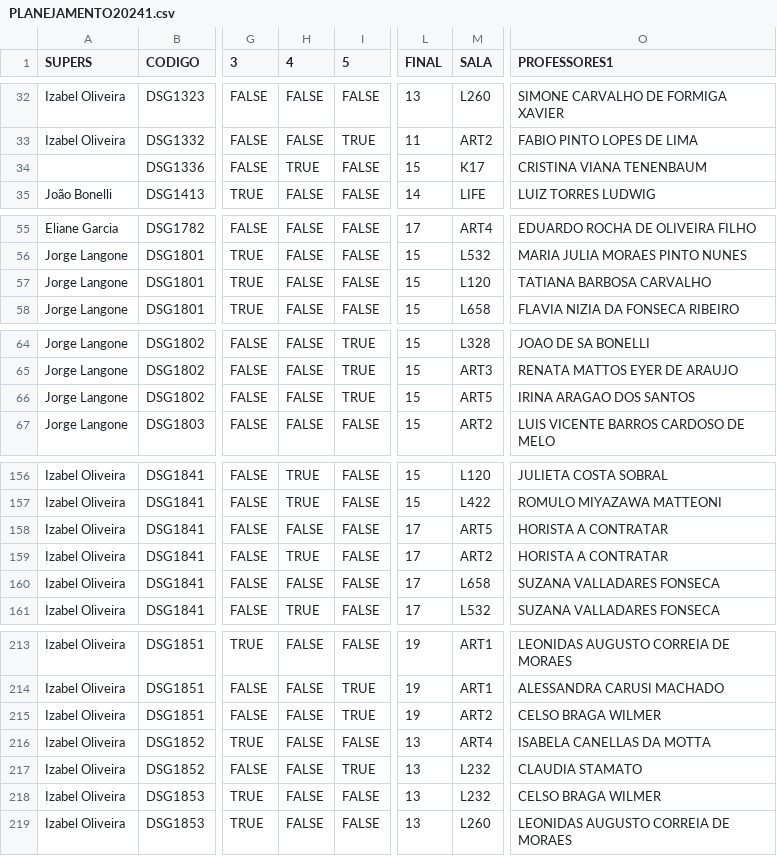
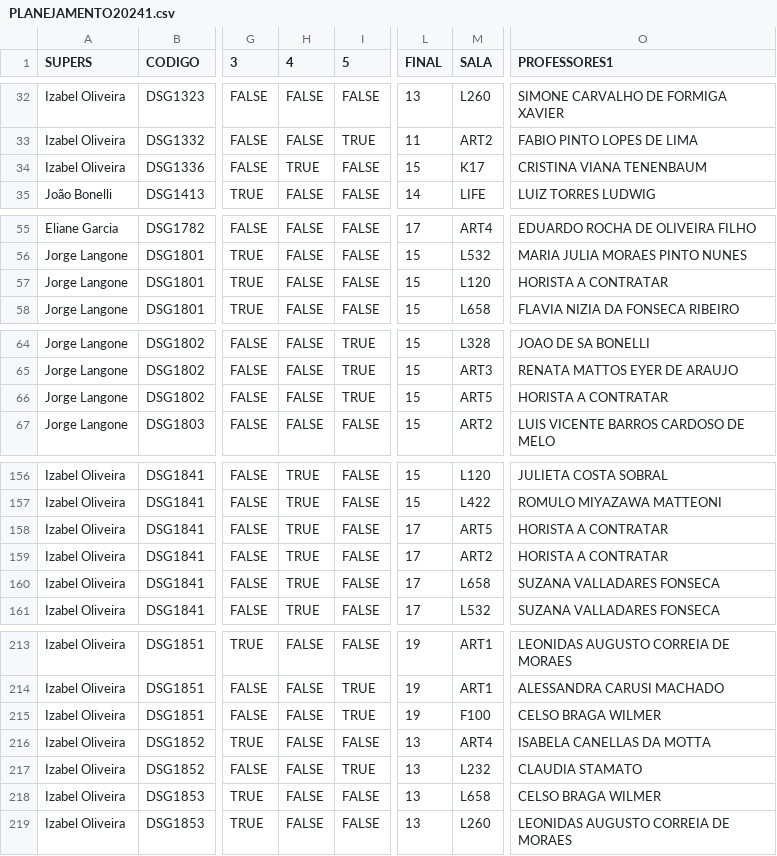
Before and after one commit to lifepucrio/lifepucrio.github.io, a CSV file: Planejamento241_Periodos/data/PLANEJAMENTO20241.csv, drawn as a sheet; only a part is shown, gaps mark what is left out; the diff covers the shown part only; the diff names each change by its address in the sheet, - before the commit and + after, or states it on an @@ line.

```diff
--- a/Planejamento241_Periodos/data/PLANEJAMENTO20241.csv
+++ b/Planejamento241_Periodos/data/PLANEJAMENTO20241.csv
-A34 (SUPERS): (empty)
+A34 (SUPERS): Izabel Oliveira
-O57 (PROFESSORES1): TATIANA BARBOSA CARVALHO
+O57 (PROFESSORES1): HORISTA A CONTRATAR
-O66 (PROFESSORES1): IRINA ARAGAO DOS SANTOS
+O66 (PROFESSORES1): HORISTA A CONTRATAR
-H158 (4): FALSE
+H158 (4): TRUE
-H160 (4): FALSE
+H160 (4): TRUE
-M215 (SALA): ART2
+M215 (SALA): F100
-M218 (SALA): L232
+M218 (SALA): L658
```
Also changed, not shown: 39 edited cells elsewhere in this file, Planejamento241_Professores/data/PLANEJAMENTO20241.csv, Planejamento241_ProfsSerieHist/data/PLANEJAMENTO20241.csv, 1 other file.
